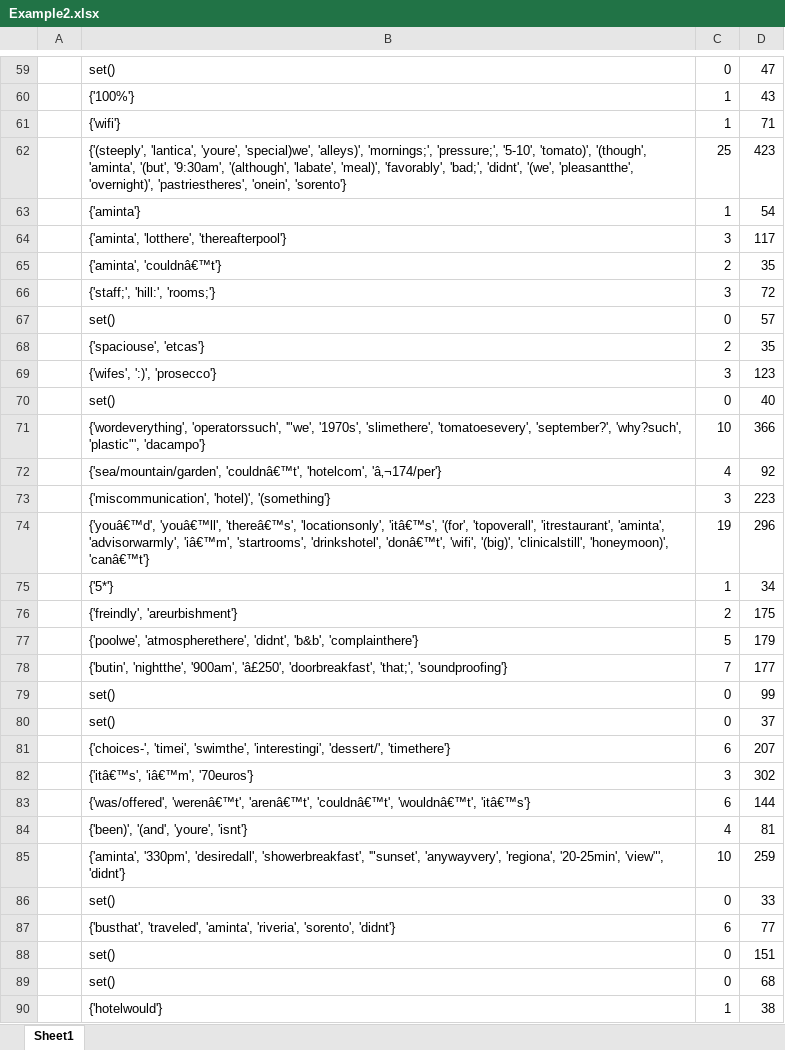
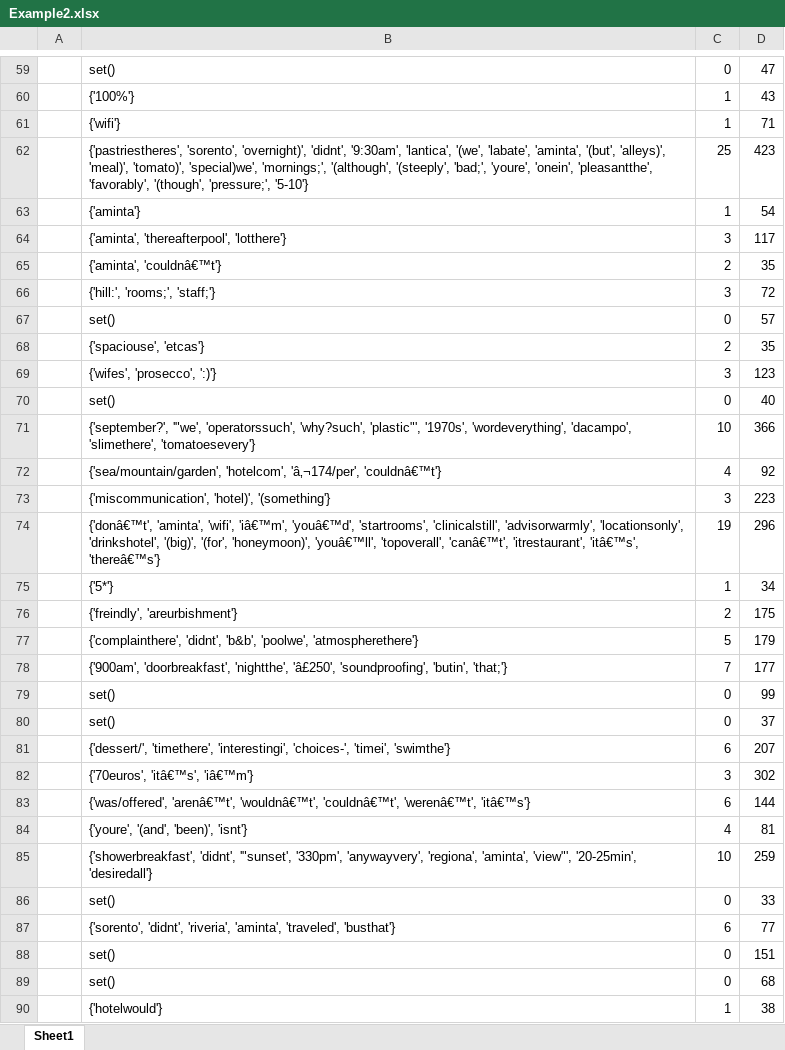
Before and after one commit to magutma/SpellChecker, an Excel workbook: Example2.xlsx, sheet Sheet1, drawn as a sheet; only a part is shown, gaps mark what is left out; values as stored, in another font and other column widths than the file's, no borders; the diff covers the shown part only; the diff names each change by its address in the sheet, - before the commit and + after, or states it on an @@ line.

```diff
--- a/Example2.xlsx (sheet Sheet1)
+++ b/Example2.xlsx (sheet Sheet1)
-B62: {'(steeply', 'lantica', 'youre', 'special)we', 'alleys)', 'mornings;', 'pressure;', '5-10', 'tomato)', '(though', 'aminta', '(but', '9:30am', '(although', 'labate', 'meal)', 'favorably', 'bad;', 'didnt', '(we', 'pleasantthe', 'overnight)', 'pastriestheres', 'onein', 'sorento'}
+B62: {'pastriestheres', 'sorento', 'overnight)', 'didnt', '9:30am', 'lantica', '(we', 'labate', 'aminta', '(but', 'alleys)', 'meal)', 'tomato)', 'special)we', 'mornings;', '(although', '(steeply', 'bad;', 'youre', 'onein', 'pleasantthe', 'favorably', '(though', 'pressure;', '5-10'}
-B64: {'aminta', 'lotthere', 'thereafterpool'}
+B64: {'aminta', 'thereafterpool', 'lotthere'}
-B66: {'staff;', 'hill:', 'rooms;'}
+B66: {'hill:', 'rooms;', 'staff;'}
-B69: {'wifes', ':)', 'prosecco'}
+B69: {'wifes', 'prosecco', ':)'}
-B71: {'wordeverything', 'operatorssuch', '"we', '1970s', 'slimethere', 'tomatoesevery', 'september?', 'why?such', 'plastic"', 'dacampo'}
+B71: {'september?', '"we', 'operatorssuch', 'why?such', 'plastic"', '1970s', 'wordeverything', 'dacampo', 'slimethere', 'tomatoesevery'}
-B72: {'sea/mountain/garden', 'couldnâ€™t', 'hotelcom', 'â‚¬174/per'}
+B72: {'sea/mountain/garden', 'hotelcom', 'â‚¬174/per', 'couldnâ€™t'}
-B74: {'youâ€™d', 'youâ€™ll', 'thereâ€™s', 'locationsonly', 'itâ€™s', '(for', 'topoverall', 'itrestaurant', 'aminta', 'advisorwarmly', 'iâ€™m', 'startrooms', 'drinkshotel', 'donâ€™t', 'wifi', '(big)', 'clinicalstill', 'honeymoon)', 'canâ€™t'}
+B74: {'donâ€™t', 'aminta', 'wifi', 'iâ€™m', 'youâ€™d', 'startrooms', 'clinicalstill', 'advisorwarmly', 'locationsonly', 'drinkshotel', '(big)', '(for', 'honeymoon)', 'youâ€™ll', 'topoverall', 'canâ€™t', 'itrestaurant', 'itâ€™s', 'thereâ€™s'}
-B77: {'poolwe', 'atmospherethere', 'didnt', 'b&b', 'complainthere'}
+B77: {'complainthere', 'didnt', 'b&b', 'poolwe', 'atmospherethere'}
-B78: {'butin', 'nightthe', '900am', 'â£250', 'doorbreakfast', 'that;', 'soundproofing'}
+B78: {'900am', 'doorbreakfast', 'nightthe', 'â£250', 'soundproofing', 'butin', 'that;'}
-B81: {'choices-', 'timei', 'swimthe', 'interestingi', 'dessert/', 'timethere'}
+B81: {'dessert/', 'timethere', 'interestingi', 'choices-', 'timei', 'swimthe'}
-B82: {'itâ€™s', 'iâ€™m', '70euros'}
+B82: {'70euros', 'itâ€™s', 'iâ€™m'}
-B83: {'was/offered', 'werenâ€™t', 'arenâ€™t', 'couldnâ€™t', 'wouldnâ€™t', 'itâ€™s'}
+B83: {'was/offered', 'arenâ€™t', 'wouldnâ€™t', 'couldnâ€™t', 'werenâ€™t', 'itâ€™s'}
-B84: {'been)', '(and', 'youre', 'isnt'}
+B84: {'youre', '(and', 'been)', 'isnt'}
-B85: {'aminta', '330pm', 'desiredall', 'showerbreakfast', '"sunset', 'anywayvery', 'regiona', '20-25min', 'view"', 'didnt'}
+B85: {'showerbreakfast', 'didnt', '"sunset', '330pm', 'anywayvery', 'regiona', 'aminta', 'view"', '20-25min', 'desiredall'}
-B87: {'busthat', 'traveled', 'aminta', 'riveria', 'sorento', 'didnt'}
+B87: {'sorento', 'didnt', 'riveria', 'aminta', 'traveled', 'busthat'}
```
Also changed, not shown: 35 edited cells elsewhere in this sheet.
